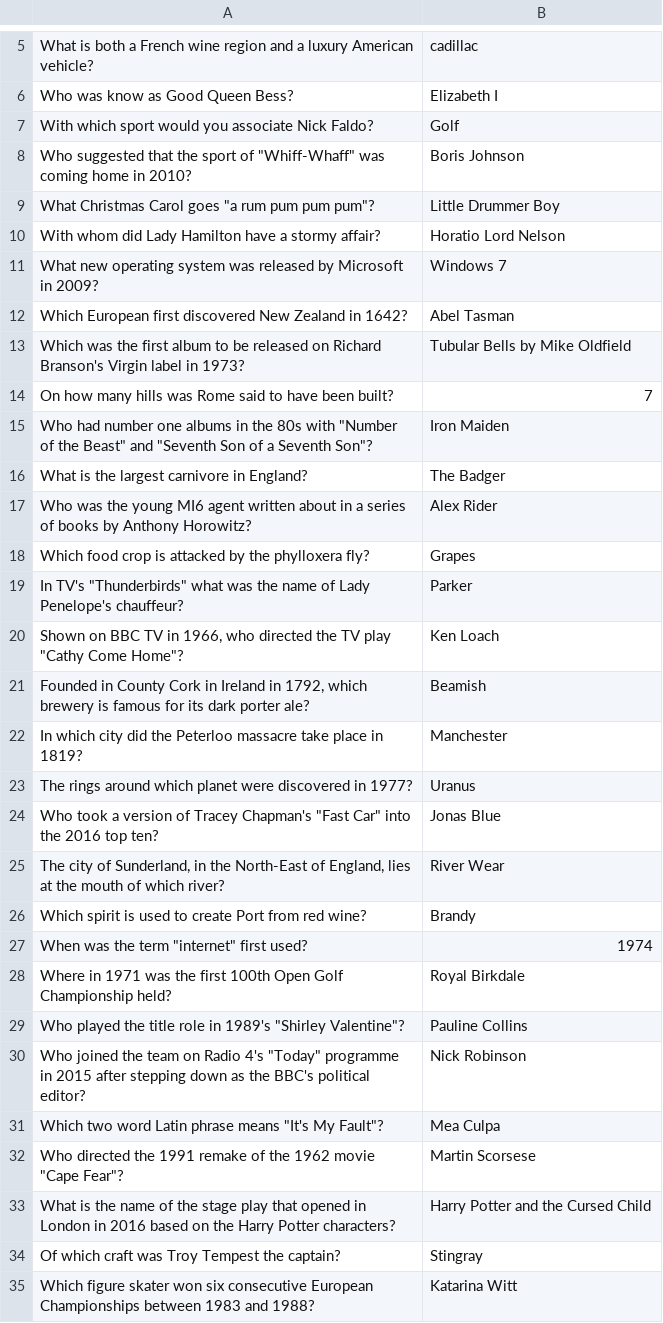
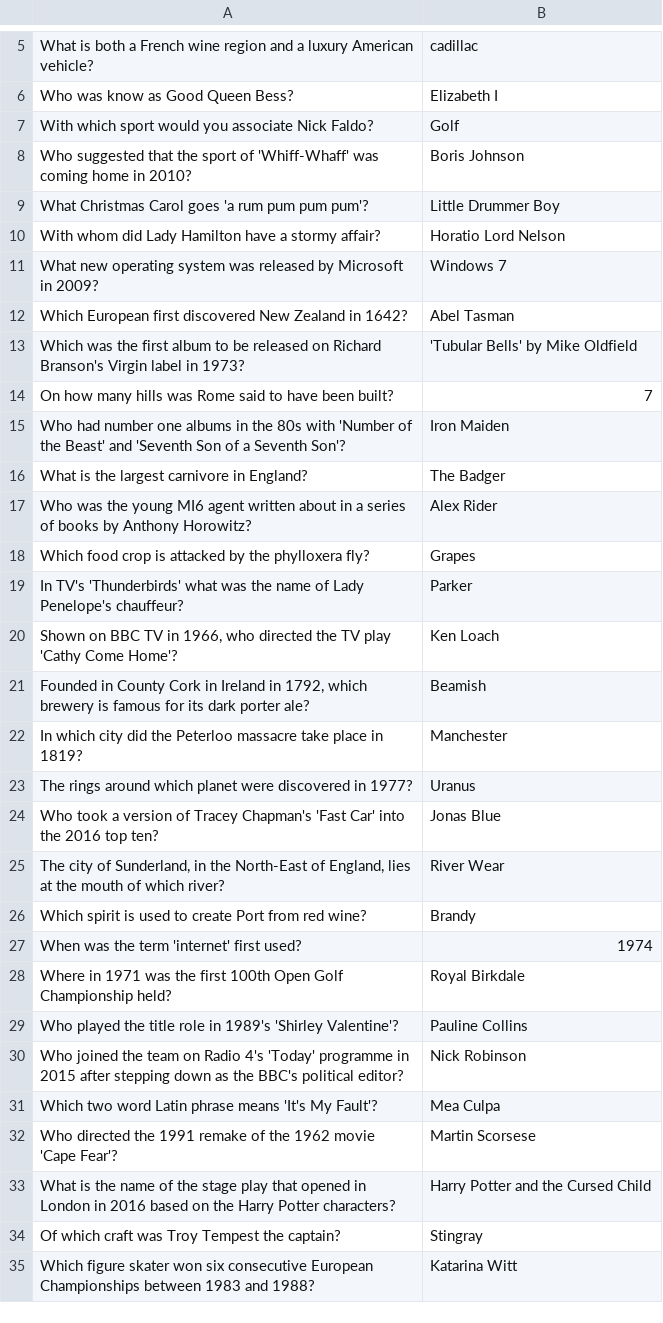
Before and after one commit to ChickenAndChipsBH/Backend, a CSV file: questionsmedium.csv, drawn as a sheet; only a part is shown, gaps mark what is left out; the diff covers the shown part only.

Commit message:
Update questionsmedium.csv

```diff
--- a/questionsmedium.csv
+++ b/questionsmedium.csv
@@ -7,4 +7,4 @@ Who was know as Good Queen Bess?|Elizabeth I
 With which sport would you associate Nick Faldo?|Golf
-Who suggested that the sport of "Whiff-Whaff" was coming home in 2010?|Boris Johnson
-What Christmas Carol goes "a rum pum pum pum"?|Little Drummer Boy
+Who suggested that the sport of 'Whiff-Whaff' was coming home in 2010?|Boris Johnson
+What Christmas Carol goes 'a rum pum pum pum'?|Little Drummer Boy
 With whom did Lady Hamilton have a stormy affair?|Horatio Lord Nelson
@@ -12,5 +12,5 @@ What new operating system was released by Microsoft in 2009?|Windows 7
 Which European first discovered New Zealand in 1642?|Abel Tasman
-Which was the first album to be released on Richard Branson's Virgin label in 1973?|"Tubular Bells" by Mike Oldfield
+Which was the first album to be released on Richard Branson's Virgin label in 1973?|'Tubular Bells' by Mike Oldfield
 On how many hills was Rome said to have been built?|7
-Who had number one albums in the 80s with "Number of the Beast" and "Seventh Son of a Seventh Son"?|Iron Maiden
+Who had number one albums in the 80s with 'Number of the Beast' and 'Seventh Son of a Seventh Son'?|Iron Maiden
 What is the largest carnivore in England?|The Badger
@@ -18,4 +18,4 @@ Who was the young MI6 agent written about in a series of books by Anthony Horowi
 Which food crop is attacked by the phylloxera fly?|Grapes
-In TV's "Thunderbirds" what was the name of Lady Penelope's chauffeur?|Parker
-Shown on BBC TV in 1966, who directed the TV play "Cathy Come Home"?|Ken Loach
+In TV's 'Thunderbirds' what was the name of Lady Penelope's chauffeur?|Parker
+Shown on BBC TV in 1966, who directed the TV play 'Cathy Come Home'?|Ken Loach
 Founded in County Cork in Ireland in 1792, which brewery is famous for its dark porter ale?|Beamish
@@ -23,11 +23,11 @@ In which city did the Peterloo massacre take place in 1819?|Manchester
 The rings around which planet were discovered in 1977?|Uranus
-Who took a version of Tracey Chapman's "Fast Car" into the 2016 top ten?|Jonas Blue
+Who took a version of Tracey Chapman's 'Fast Car' into the 2016 top ten?|Jonas Blue
 The city of Sunderland, in the North-East of England, lies at the mouth of which river?|River Wear
 Which spirit is used to create Port from red wine?|Brandy
-When was the term "internet" first used?|1974
+When was the term 'internet' first used?|1974
 Where in 1971 was the first 100th Open Golf Championship held?|Royal Birkdale
-Who played the title role in 1989's "Shirley Valentine"?|Pauline Collins
-Who joined the team on Radio 4's "Today" programme in 2015 after stepping down as the BBC's political editor?|Nick Robinson
-Which two word Latin phrase means "It's My Fault"?|Mea Culpa
-Who directed the 1991 remake of the 1962 movie "Cape Fear"?|Martin Scorsese
+Who played the title role in 1989's 'Shirley Valentine'?|Pauline Collins
+Who joined the team on Radio 4's 'Today' programme in 2015 after stepping down as the BBC's political editor?|Nick Robinson
+Which two word Latin phrase means 'It's My Fault'?|Mea Culpa
+Who directed the 1991 remake of the 1962 movie 'Cape Fear'?|Martin Scorsese
 What is the name of the stage play that opened in London in 2016 based on the Harry Potter characters?|Harry Potter and the Cursed Child
```
Also changed, not shown: 5 edited cells elsewhere in this file.
